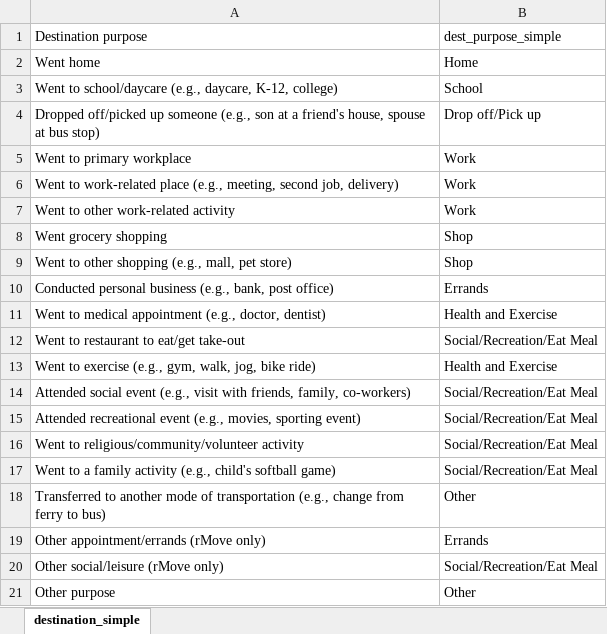
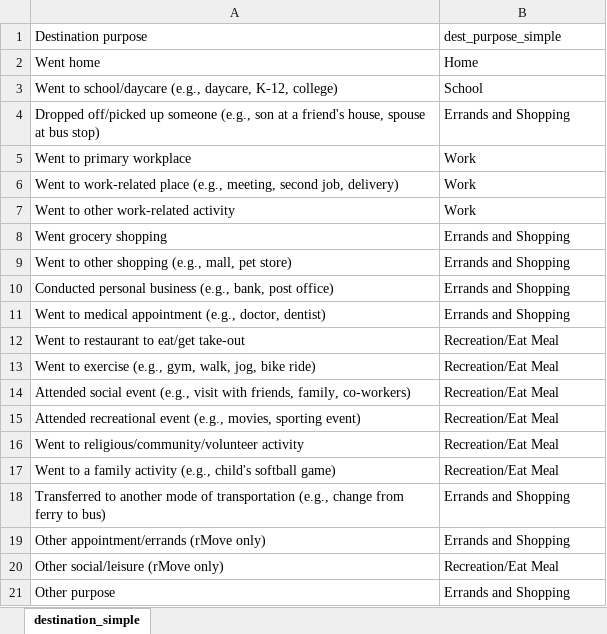
Before and after one commit to psrc/travel-studies, an Excel workbook: 2017/summary/destination_simple.xlsx, sheet destination_simple, drawn as a sheet; values as stored, in another font and other column widths than the file's, no borders; the diff names each change by its address in the sheet, - before the commit and + after, or states it on an @@ line.

```diff
--- a/2017/summary/destination_simple.xlsx (sheet destination_simple)
+++ b/2017/summary/destination_simple.xlsx (sheet destination_simple)
-B4 (dest_purpose_simple): Drop off/Pick up
+B4 (dest_purpose_simple): Errands and Shopping
-B8:B9 (dest_purpose_simple): Shop
+B8:B9 (dest_purpose_simple): Errands and Shopping
-B10 (dest_purpose_simple): Errands
+B10 (dest_purpose_simple): Errands and Shopping
-B11 (dest_purpose_simple): Health and Exercise
+B11 (dest_purpose_simple): Errands and Shopping
-B12 (dest_purpose_simple): Social/Recreation/Eat Meal
+B12 (dest_purpose_simple): Recreation/Eat Meal
-B13 (dest_purpose_simple): Health and Exercise
+B13 (dest_purpose_simple): Recreation/Eat Meal
-B14:B17 (dest_purpose_simple): Social/Recreation/Eat Meal
+B14:B17 (dest_purpose_simple): Recreation/Eat Meal
-B18 (dest_purpose_simple): Other
+B18 (dest_purpose_simple): Errands and Shopping
-B19 (dest_purpose_simple): Errands
+B19 (dest_purpose_simple): Errands and Shopping
-B20 (dest_purpose_simple): Social/Recreation/Eat Meal
+B20 (dest_purpose_simple): Recreation/Eat Meal
-B21 (dest_purpose_simple): Other
+B21 (dest_purpose_simple): Errands and Shopping
```
Also changed, not shown: 5 other files.
